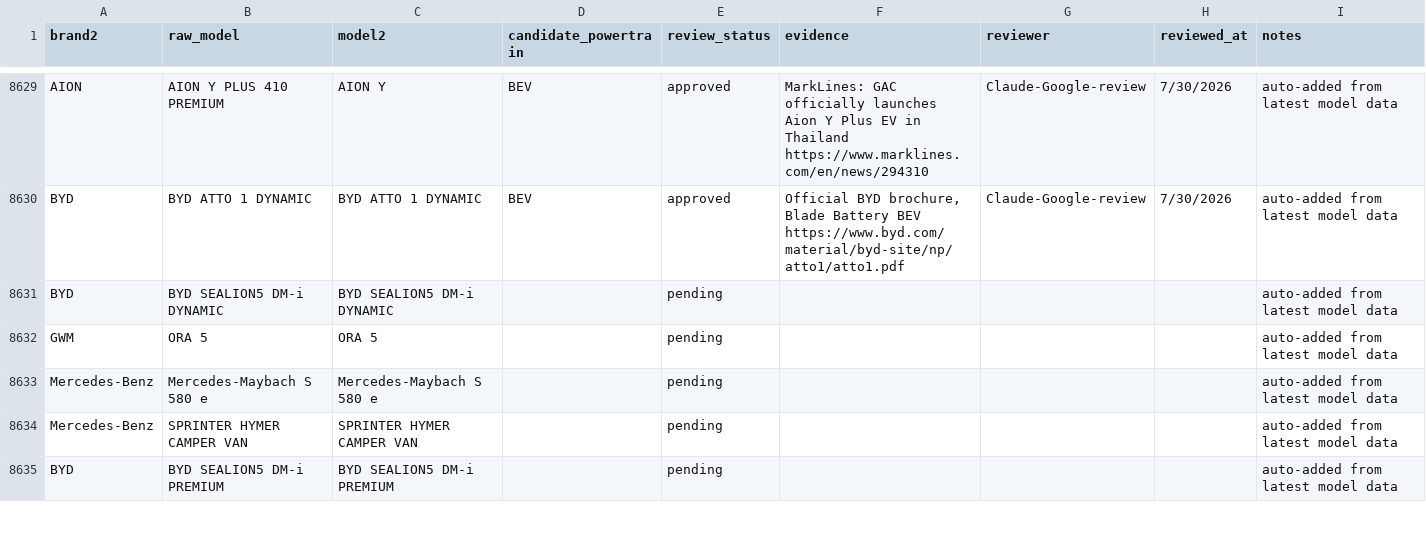
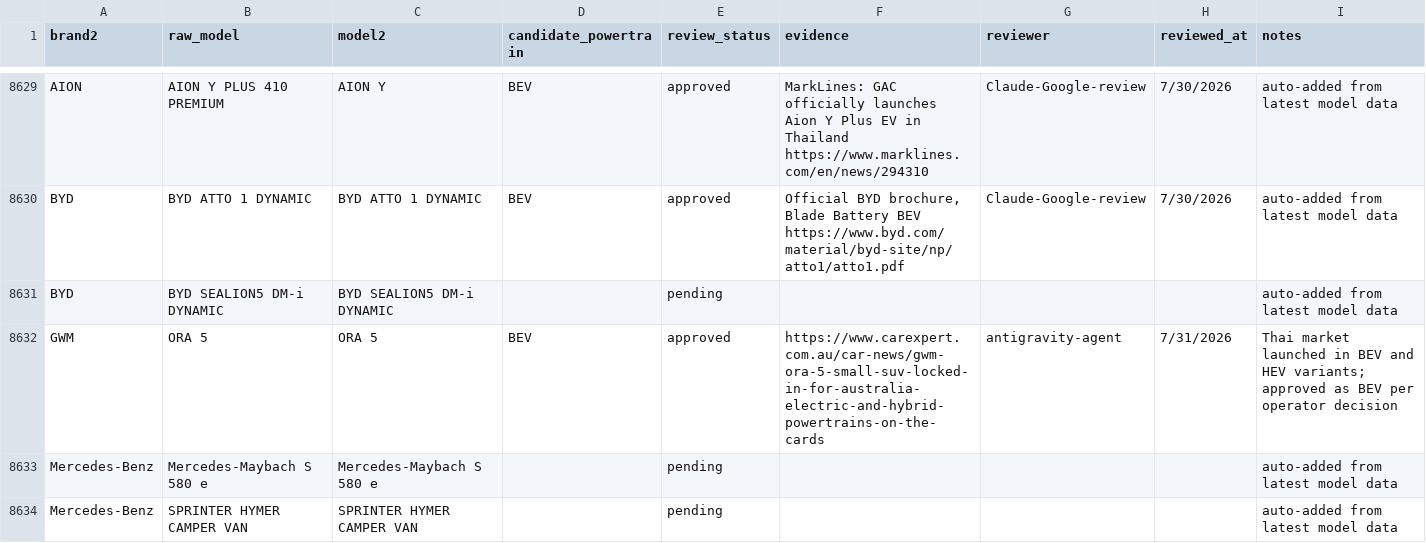
Before and after one commit to ksupasawat/car_dlt, a CSV file: backend/config/model_powertrain_review.csv, drawn as a sheet; only a part is shown, gaps mark what is left out; the shorter side is filled out with more unchanged rows.

Commit message:
chore: approve GWM ORA 5 BEV powertrain review

```diff
--- a/backend/config/model_powertrain_review.csv
+++ b/backend/config/model_powertrain_review.csv
@@ -8631,3 +8631,3 @@ BYD,BYD ATTO 1 DYNAMIC,BYD ATTO 1 DYNAMIC,BEV,approved,"Official BYD brochure, B
 BYD,BYD SEALION5 DM-i DYNAMIC,BYD SEALION5 DM-i DYNAMIC,,pending,,,,auto-added from latest model data
-GWM,ORA 5,ORA 5,,pending,,,,auto-added from latest model data
+GWM,ORA 5,ORA 5,BEV,approved,https://www.carexpert.com.au/car-news/gwm-ora-5-small-suv-locked-in-for-australia-electric-and-hybrid-powertrains-on-the-cards,antigravity-agent,7/31/2026,Thai market launched in BEV and HEV variants; approved as BEV per operator decision
 Mercedes-Benz,Mercedes-Maybach S 580 e,Mercedes-Maybach S 580 e,,pending,,,,auto-added from latest model data
```
